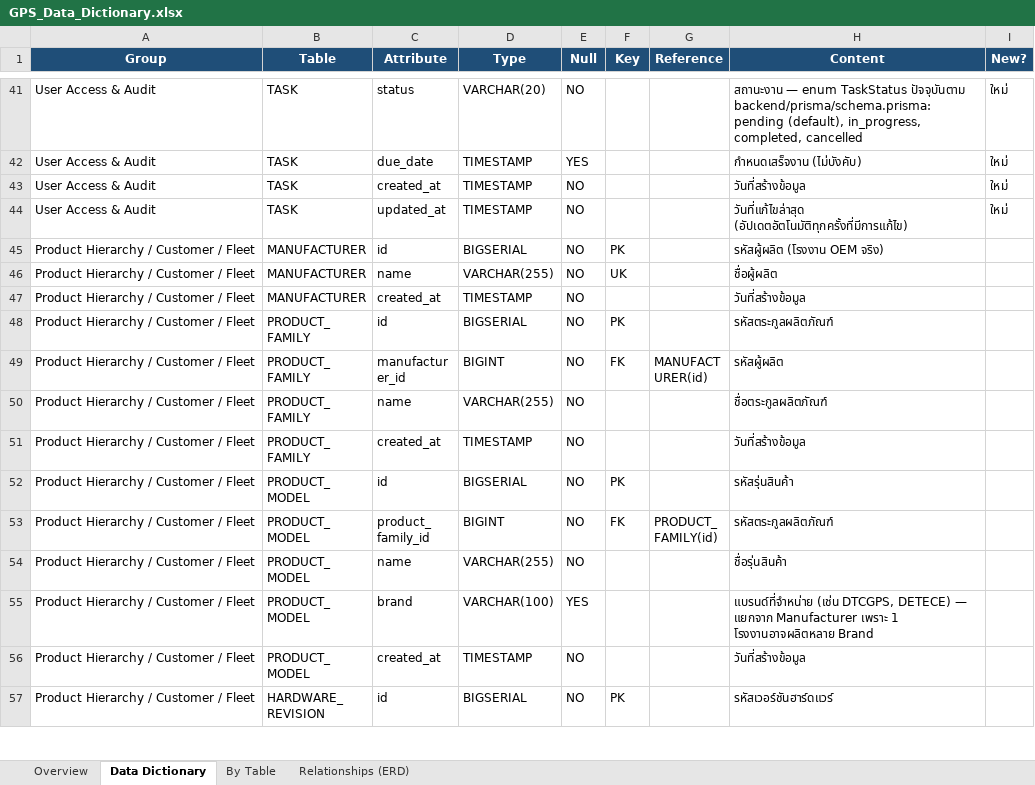
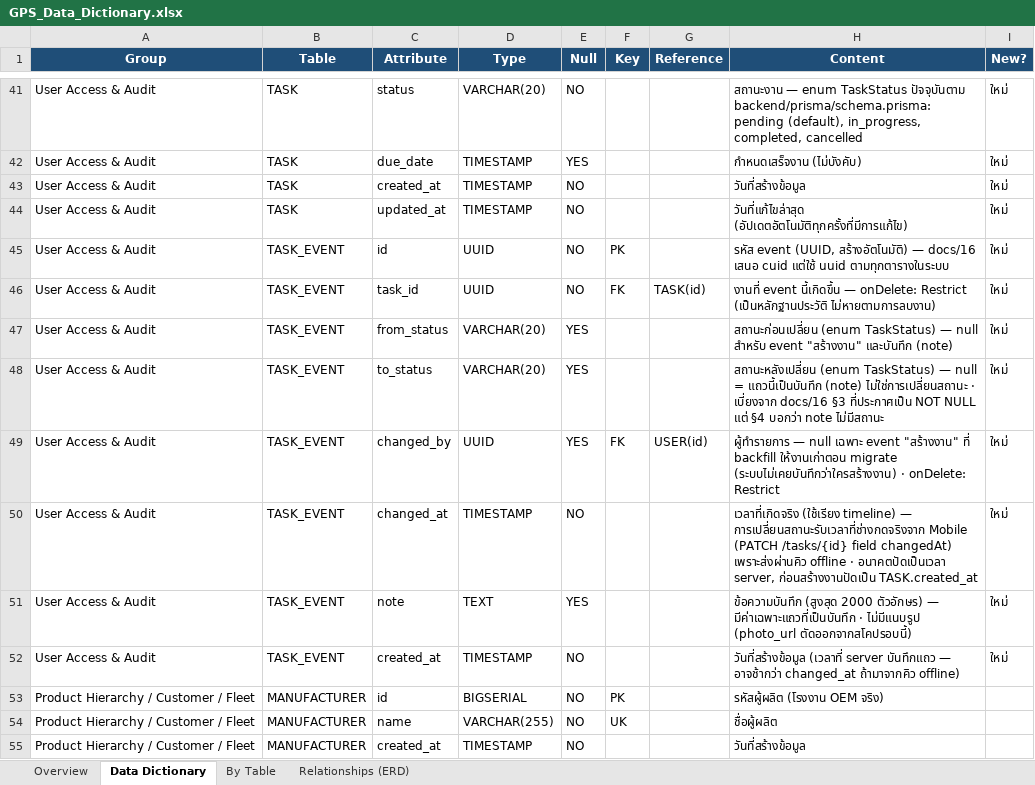
Before and after one commit to dtc-gps-team/gps-config-firmware-center, an Excel workbook: docs/database/GPS_Data_Dictionary.xlsx, sheet Data Dictionary, drawn as a sheet; only a part is shown, gaps mark what is left out; the shorter side is filled out with more unchanged rows; values as stored, in another font and other column widths than the file's, no borders; the diff names each change by its address in the sheet, - before the commit and + after, or states it on an @@ line.

Commit message:
docs: Task Event History — openapi v3.50, RBAC แก้ครั้งที่ 81, Data Dictionary TASK_EVENT, docs/16 §10 (#296)

```diff
--- a/docs/database/GPS_Data_Dictionary.xlsx (sheet Data Dictionary)
+++ b/docs/database/GPS_Data_Dictionary.xlsx (sheet Data Dictionary)
+row 45: User Access & Audit | TASK_EVENT | id | UUID | NO | PK |  | รหัส event (UUID, สร้างอัตโนมัติ) — docs/16 เสนอ cuid แต่ใช้ uuid ตามทุกตารางในระบบ | ใหม่
+row 46: User Access & Audit | TASK_EVENT | task_id | UUID | NO | FK | TASK(id) | งานที่ event นี้เกิดขึ้น — onDelete: Restrict (เป็นหลักฐานประวัติ ไม่หายตามการลบงาน) | ใหม่
+row 47: User Access & Audit | TASK_EVENT | from_status | VARCHAR(20) | YES |  |  | สถานะก่อนเปลี่ยน (enum TaskStatus) — null สำหรับ event "สร้างงาน" และบันทึก (note) | ใหม่
+row 48: User Access & Audit | TASK_EVENT | to_status | VARCHAR(20) | YES |  |  | สถานะหลังเปลี่ยน (enum TaskStatus) — null = แถวนี้เป็นบันทึก (note) ไม่ใช่การเปลี่ยนสถานะ · เบี่ยงจาก docs/16 §3 ที่ประกาศเป็น NOT NULL แต่ §4 บอกว่า note ไม่มีสถานะ | ใหม่
+row 49: User Access & Audit | TASK_EVENT | changed_by | UUID | YES | FK | USER(id) | ผู้ทำรายการ — null เฉพาะ event "สร้างงาน" ที่ backfill ให้งานเก่าตอน migrate (ระบบไม่เคยบันทึกว่าใครสร้างงาน) · onDelete: Restrict | ใหม่
+row 50: User Access & Audit | TASK_EVENT | changed_at | TIMESTAMP | NO |  |  | เวลาที่เกิดจริง (ใช้เรียง timeline) — การเปลี่ยนสถานะรับเวลาที่ช่างกดจริงจาก Mobile (PATCH /tasks/{id} field changedAt) เพราะส่งผ่านคิว offline · อนาคตปัดเป็นเวลา server, ก่อนสร้างงานปัดเป็น TASK.created_at | ใหม่
+row 51: User Access & Audit | TASK_EVENT | note | TEXT | YES |  |  | ข้อความบันทึก (สูงสุด 2000 ตัวอักษร) — มีค่าเฉพาะแถวที่เป็นบันทึก · ไม่มีแนบรูป (photo_url ตัดออกจากสโคปรอบนี้) | ใหม่
+row 52: User Access & Audit | TASK_EVENT | created_at | TIMESTAMP | NO |  |  | วันที่สร้างข้อมูล (เวลาที่ server บันทึกแถว — อาจช้ากว่า changed_at ถ้ามาจากคิว offline) | ใหม่
```
Also changed, not shown: sheet By Table, sheet Relationships (ERD), sheet Overview, 3 other files.
